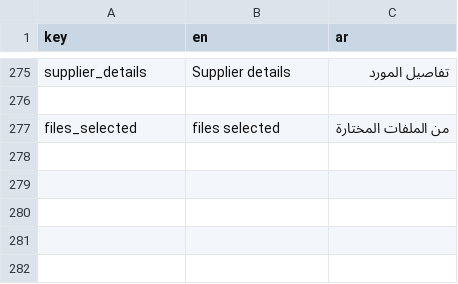
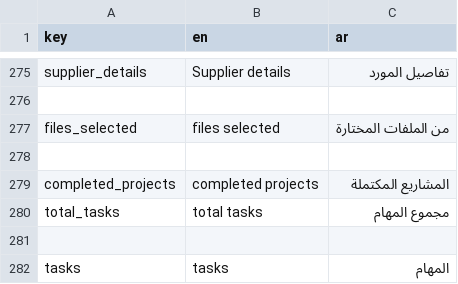
Before and after one commit to El-Baltagy/mkaweel, a CSV file: assets/l10n/translations.csv, drawn as a sheet; only a part is shown, gaps mark what is left out.

Commit message:
implement Dashboard statistics feature and update data models
- **Statistics Feature**:
    - Define `StatisticsRes` and `StatisticData` data models using `freezed` and `equatable` to handle API responses for project, task, and worker counts.
    - Add `getStatisticsApi` to `DashboardRepo` to fetch statistics data from the remote source.
    - Implement `getStatisticsServ` in `DashboardService` with local caching logic using `getStatisticsKeyCash`.
    - Enhance `DashboardCubit` with `getStatisticsFunc` to manage the fetching lifecycle and state updates.
    - Update `DashboardLoaded` state to include `getStatisticsState` for tracking the request's emission.

- **Constants & Routing**:
    - Add `getStatistics` endpoint to `EndPoints`.
    - Define `getStatisticsKeyCash` and `getStatisticsKeyCode` in `AppConstant` for cache management and request cancellation.
    - Integrate cancellation logic for statistics requests in `DashboardCubit.close()`.

```diff
--- a/assets/l10n/translations.csv
+++ b/assets/l10n/translations.csv
@@ -277 +277,6 @@ supplier_details,Supplier details,تفاصيل المورد
 files_selected,files selected,من الملفات المختارة
+
+completed_projects,completed projects,المشاريع المكتملة
+total_tasks,total tasks,مجموع المهام
+
+tasks,tasks,المهام
```
Also changed, not shown: 14 other files.
